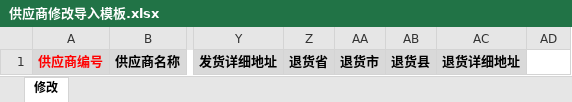
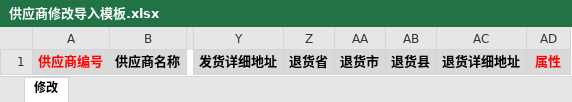
Before and after one commit to Yeats-C/scmp-api, an Excel workbook: src/main/webapp/WEB-INF/template/供应商修改导入模板.xlsx, sheet 修改, drawn as a sheet; only a part is shown, gaps mark what is left out; values as stored, in another font and other column widths than the file's, no borders; the diff names each change by its address in the sheet, - before the commit and + after, or states it on an @@ line.

```diff
--- a/src/main/webapp/WEB-INF/template/供应商修改导入模板.xlsx (sheet 修改)
+++ b/src/main/webapp/WEB-INF/template/供应商修改导入模板.xlsx (sheet 修改)
-AD1: (empty)
+AD1: 属性
-AD1 fill: none
+AD1 fill: #D9D9D9
```
Also changed, not shown: src/main/webapp/WEB-INF/template/供应商新增导入模板.xlsx, 2 other files.
